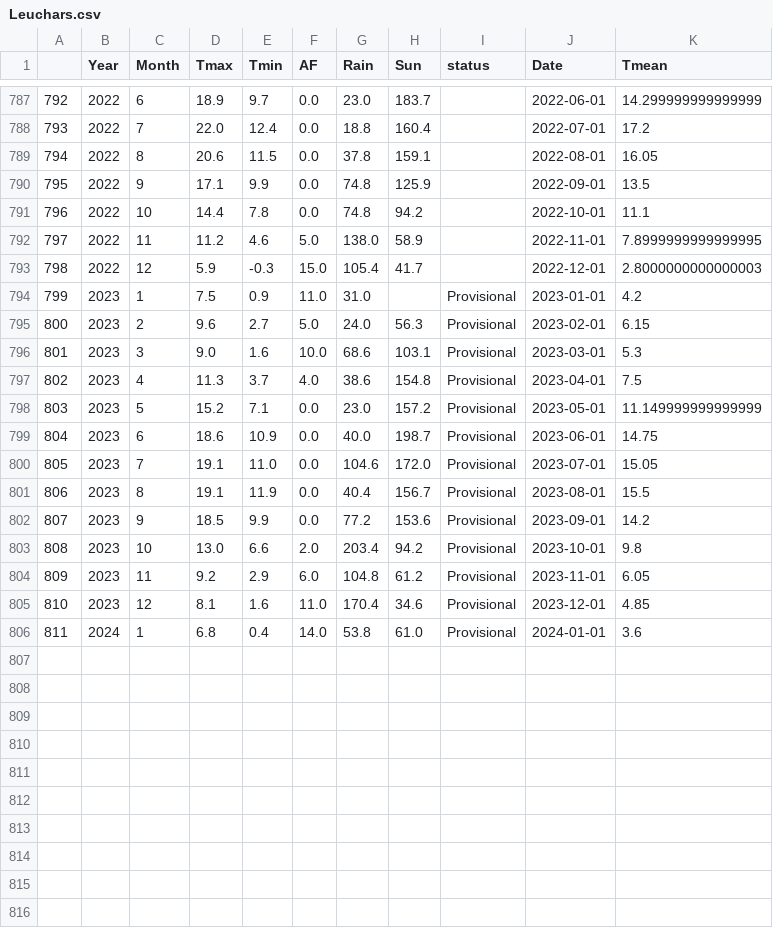
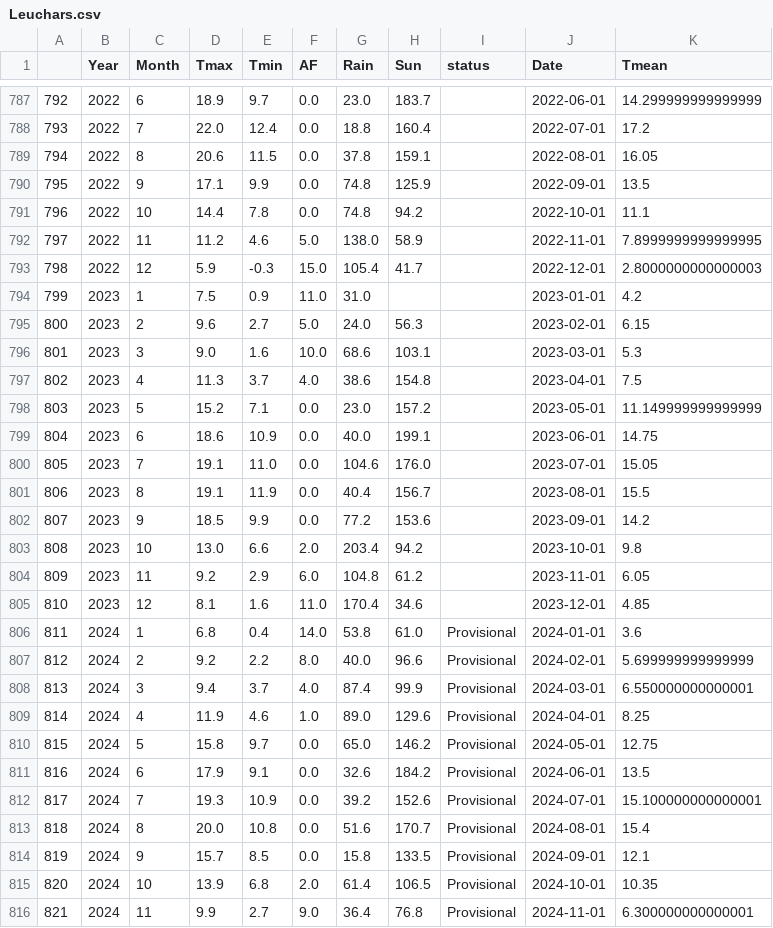
Before and after one commit to alanjones2/uk-historical-weather, a CSV file: data/Leuchars.csv, drawn as a sheet; only a part is shown, gaps mark what is left out.

```diff
--- a/data/Leuchars.csv
+++ b/data/Leuchars.csv
@@ -793,14 +793,24 @@
 798,2022,12,5.9,-0.3,15.0,105.4,41.7,,2022-12-01,2.8000000000000003
-799,2023,1,7.5,0.9,11.0,31.0,,Provisional,2023-01-01,4.2
-800,2023,2,9.6,2.7,5.0,24.0,56.3,Provisional,2023-02-01,6.15
-801,2023,3,9.0,1.6,10.0,68.6,103.1,Provisional,2023-03-01,5.3
-802,2023,4,11.3,3.7,4.0,38.6,154.8,Provisional,2023-04-01,7.5
-803,2023,5,15.2,7.1,0.0,23.0,157.2,Provisional,2023-05-01,11.149999999999999
-804,2023,6,18.6,10.9,0.0,40.0,198.7,Provisional,2023-06-01,14.75
-805,2023,7,19.1,11.0,0.0,104.6,172.0,Provisional,2023-07-01,15.05
-806,2023,8,19.1,11.9,0.0,40.4,156.7,Provisional,2023-08-01,15.5
-807,2023,9,18.5,9.9,0.0,77.2,153.6,Provisional,2023-09-01,14.2
-808,2023,10,13.0,6.6,2.0,203.4,94.2,Provisional,2023-10-01,9.8
-809,2023,11,9.2,2.9,6.0,104.8,61.2,Provisional,2023-11-01,6.05
-810,2023,12,8.1,1.6,11.0,170.4,34.6,Provisional,2023-12-01,4.85
+799,2023,1,7.5,0.9,11.0,31.0,,,2023-01-01,4.2
+800,2023,2,9.6,2.7,5.0,24.0,56.3,,2023-02-01,6.15
+801,2023,3,9.0,1.6,10.0,68.6,103.1,,2023-03-01,5.3
+802,2023,4,11.3,3.7,4.0,38.6,154.8,,2023-04-01,7.5
+803,2023,5,15.2,7.1,0.0,23.0,157.2,,2023-05-01,11.149999999999999
+804,2023,6,18.6,10.9,0.0,40.0,199.1,,2023-06-01,14.75
+805,2023,7,19.1,11.0,0.0,104.6,176.0,,2023-07-01,15.05
+806,2023,8,19.1,11.9,0.0,40.4,156.7,,2023-08-01,15.5
+807,2023,9,18.5,9.9,0.0,77.2,153.6,,2023-09-01,14.2
+808,2023,10,13.0,6.6,2.0,203.4,94.2,,2023-10-01,9.8
+809,2023,11,9.2,2.9,6.0,104.8,61.2,,2023-11-01,6.05
+810,2023,12,8.1,1.6,11.0,170.4,34.6,,2023-12-01,4.85
 811,2024,1,6.8,0.4,14.0,53.8,61.0,Provisional,2024-01-01,3.6
+812,2024,2,9.2,2.2,8.0,40.0,96.6,Provisional,2024-02-01,5.699999999999999
+813,2024,3,9.4,3.7,4.0,87.4,99.9,Provisional,2024-03-01,6.550000000000001
+814,2024,4,11.9,4.6,1.0,89.0,129.6,Provisional,2024-04-01,8.25
+815,2024,5,15.8,9.7,0.0,65.0,146.2,Provisional,2024-05-01,12.75
+816,2024,6,17.9,9.1,0.0,32.6,184.2,Provisional,2024-06-01,13.5
+817,2024,7,19.3,10.9,0.0,39.2,152.6,Provisional,2024-07-01,15.100000000000001
+818,2024,8,20.0,10.8,0.0,51.6,170.7,Provisional,2024-08-01,15.4
+819,2024,9,15.7,8.5,0.0,15.8,133.5,Provisional,2024-09-01,12.1
+820,2024,10,13.9,6.8,2.0,61.4,106.5,Provisional,2024-10-01,10.35
+821,2024,11,9.9,2.7,9.0,36.4,76.8,Provisional,2024-11-01,6.300000000000001
```
Also changed, not shown: data/Armagh.csv, data/Eskdalemuir.csv, 31 other files.
